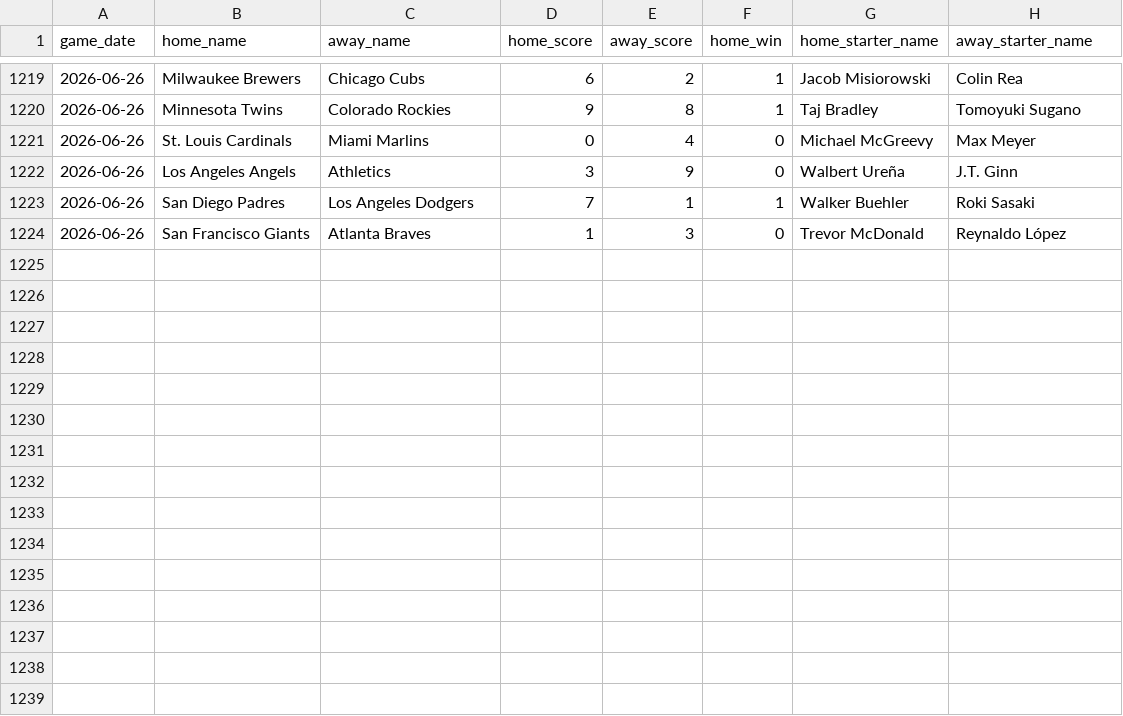
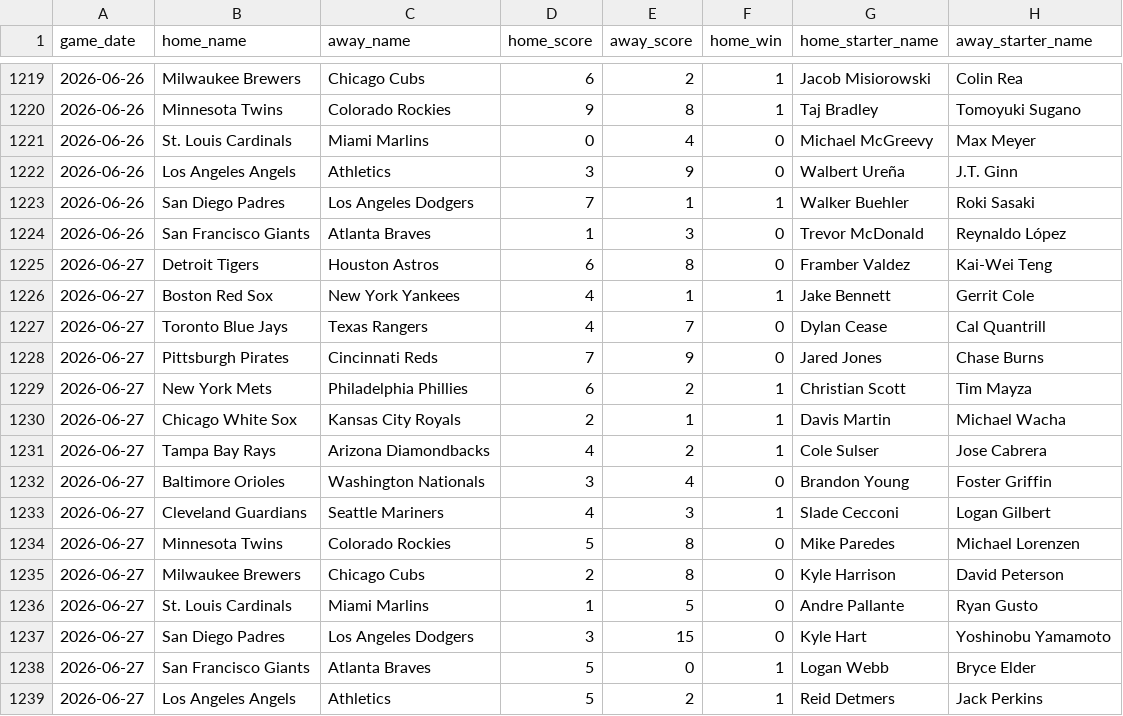
Before and after one commit to jaydengould/mlb-edge-finder, a CSV file: data/raw/historical_2026.csv, drawn as a sheet; only a part is shown, gaps mark what is left out.

```diff
--- a/data/raw/historical_2026.csv
+++ b/data/raw/historical_2026.csv
@@ -1224 +1224,16 @@ game_date,home_name,away_name,home_score,away_score,home_win,home_starter_name,a
 2026-06-26,San Francisco Giants,Atlanta Braves,1,3,0,Trevor McDonald,Reynaldo López
+2026-06-27,Detroit Tigers,Houston Astros,6,8,0,Framber Valdez,Kai-Wei Teng
+2026-06-27,Boston Red Sox,New York Yankees,4,1,1,Jake Bennett,Gerrit Cole
+2026-06-27,Toronto Blue Jays,Texas Rangers,4,7,0,Dylan Cease,Cal Quantrill
+2026-06-27,Pittsburgh Pirates,Cincinnati Reds,7,9,0,Jared Jones,Chase Burns
+2026-06-27,New York Mets,Philadelphia Phillies,6,2,1,Christian Scott,Tim Mayza
+2026-06-27,Chicago White Sox,Kansas City Royals,2,1,1,Davis Martin,Michael Wacha
+2026-06-27,Tampa Bay Rays,Arizona Diamondbacks,4,2,1,Cole Sulser,Jose Cabrera
+2026-06-27,Baltimore Orioles,Washington Nationals,3,4,0,Brandon Young,Foster Griffin
+2026-06-27,Cleveland Guardians,Seattle Mariners,4,3,1,Slade Cecconi,Logan Gilbert
+2026-06-27,Minnesota Twins,Colorado Rockies,5,8,0,Mike Paredes,Michael Lorenzen
+2026-06-27,Milwaukee Brewers,Chicago Cubs,2,8,0,Kyle Harrison,David Peterson
+2026-06-27,St. Louis Cardinals,Miami Marlins,1,5,0,Andre Pallante,Ryan Gusto
+2026-06-27,San Diego Padres,Los Angeles Dodgers,3,15,0,Kyle Hart,Yoshinobu Yamamoto
+2026-06-27,San Francisco Giants,Atlanta Braves,5,0,1,Logan Webb,Bryce Elder
+2026-06-27,Los Angeles Angels,Athletics,5,2,1,Reid Detmers,Jack Perkins
```
Also changed, not shown: 2 other files.
